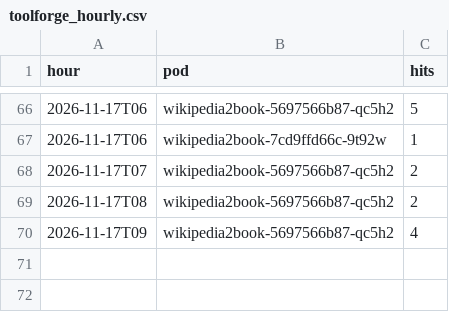
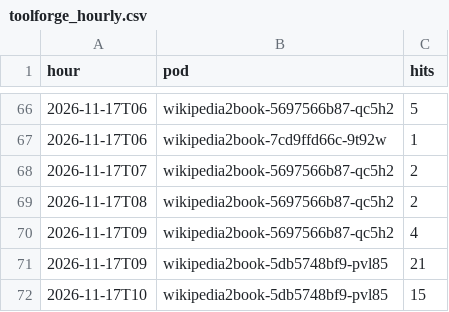
Before and after one commit to gmoulard/wikipedia2book, a CSV file: docs/toolforge_hourly.csv, drawn as a sheet; only a part is shown, gaps mark what is left out; the diff names each change by its address in the sheet, - before the commit and + after, or states it on an @@ line.

```diff
--- a/docs/toolforge_hourly.csv
+++ b/docs/toolforge_hourly.csv
+row 71: 2026-11-17T09 | wikipedia2book-5db5748bf9-pvl85 | 21
+row 72: 2026-11-17T10 | wikipedia2book-5db5748bf9-pvl85 | 15
```
Also changed, not shown: 1 other file.
